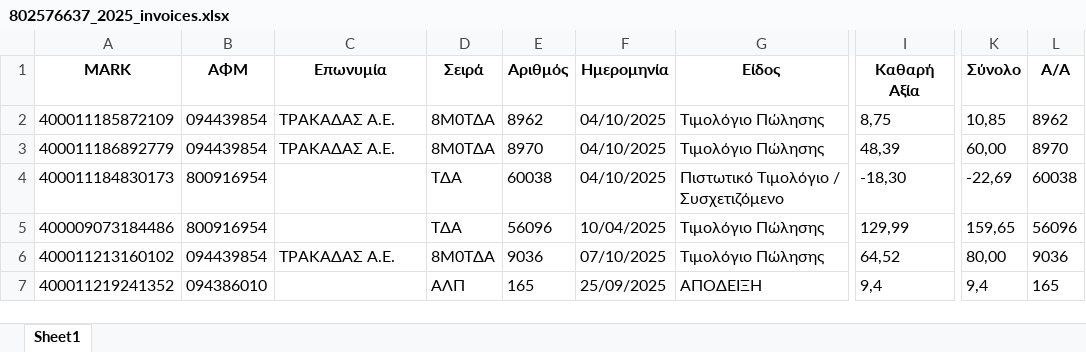
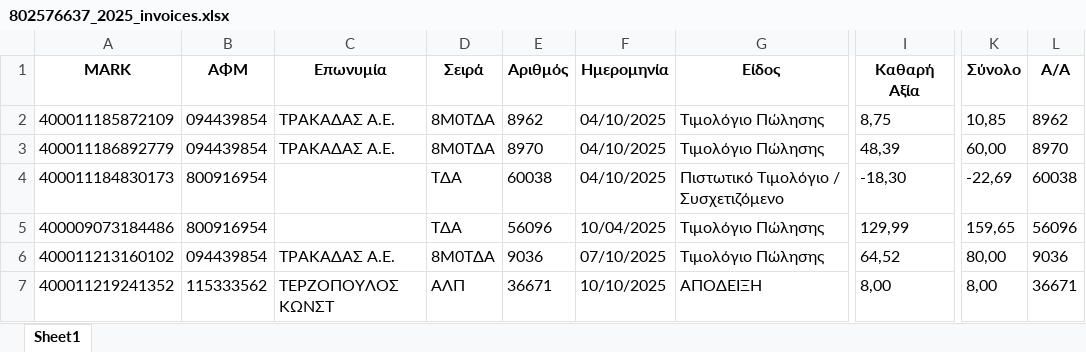
Before and after one commit to douradonis/Firebed_private, an Excel workbook: data/excel/802576637_2025_invoices.xlsx, sheet Sheet1, drawn as a sheet; only a part is shown, gaps mark what is left out; values as stored, in another font and other column widths than the file's, no borders; the diff names each change by its address in the sheet, - before the commit and + after, or states it on an @@ line.

```diff
--- a/data/excel/802576637_2025_invoices.xlsx (sheet Sheet1)
+++ b/data/excel/802576637_2025_invoices.xlsx (sheet Sheet1)
-B7 (ΑΦΜ): 094386010
+B7 (ΑΦΜ): 115333562
-C7 (Επωνυμία): (empty)
+C7 (Επωνυμία): ΤΕΡΖΟΠΟΥΛΟΣ ΚΩΝΣΤ
-E7 (Αριθμός): 165
+E7 (Αριθμός): 36671
-F7 (Ημερομηνία): 25/09/2025
+F7 (Ημερομηνία): 10/10/2025
-I7 (Καθαρή Αξία): 9,4
+I7 (Καθαρή Αξία): 8,00
-K7 (Σύνολο): 9,4
+K7 (Σύνολο): 8,00
-L7 (Α/Α): 165
+L7 (Α/Α): 36671
```
Also changed, not shown: exports/802576637_EPSILON_BRIDGE_KINHSEIS.xlsx, 6 other files.
